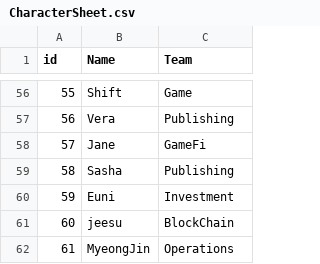
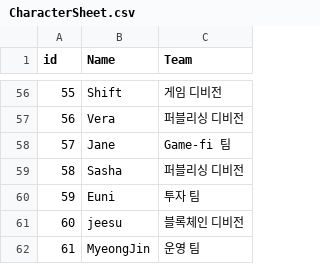
Before and after one commit to planetarium/PLANETARIUM-STORY, a CSV file: planetarium-story-unity/Assets/Resources/TableSheet/CharacterSheet.csv, drawn as a sheet; only a part is shown, gaps mark what is left out; the diff covers the shown part only.

```diff
--- a/planetarium-story-unity/Assets/Resources/TableSheet/CharacterSheet.csv
+++ b/planetarium-story-unity/Assets/Resources/TableSheet/CharacterSheet.csv
@@ -56,7 +56,7 @@ id,Name,Team
-55,Shift,Game
-56,Vera,Publishing
-57,Jane,GameFi
-58,Sasha,Publishing
-59,Euni,Investment
-60,jeesu,BlockChain
-61,MyeongJin,Operations
+55,Shift,게임 디비전
+56,Vera,퍼블리싱 디비전
+57,Jane,Game-fi 팀
+58,Sasha,퍼블리싱 디비전
+59,Euni,투자 팀
+60,jeesu,블록체인 디비전
+61,MyeongJin,운영 팀
```
Also changed, not shown: 54 edited cells elsewhere in this file, 1 other file.
